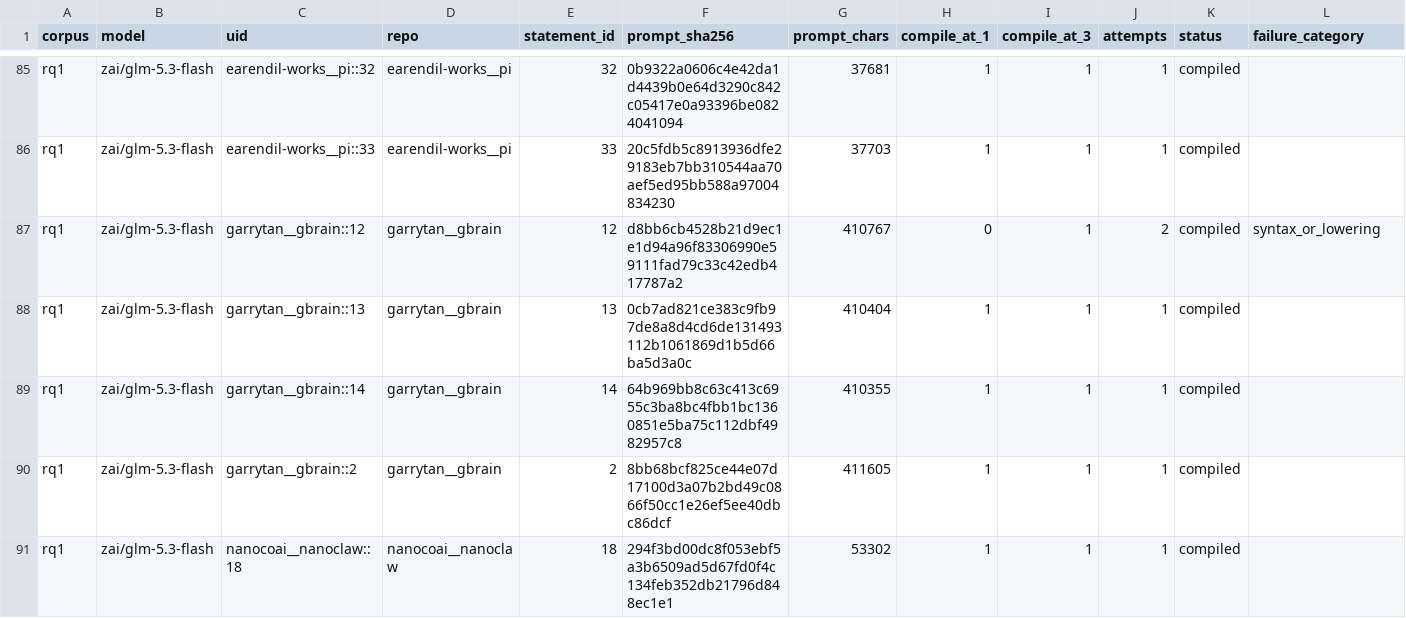
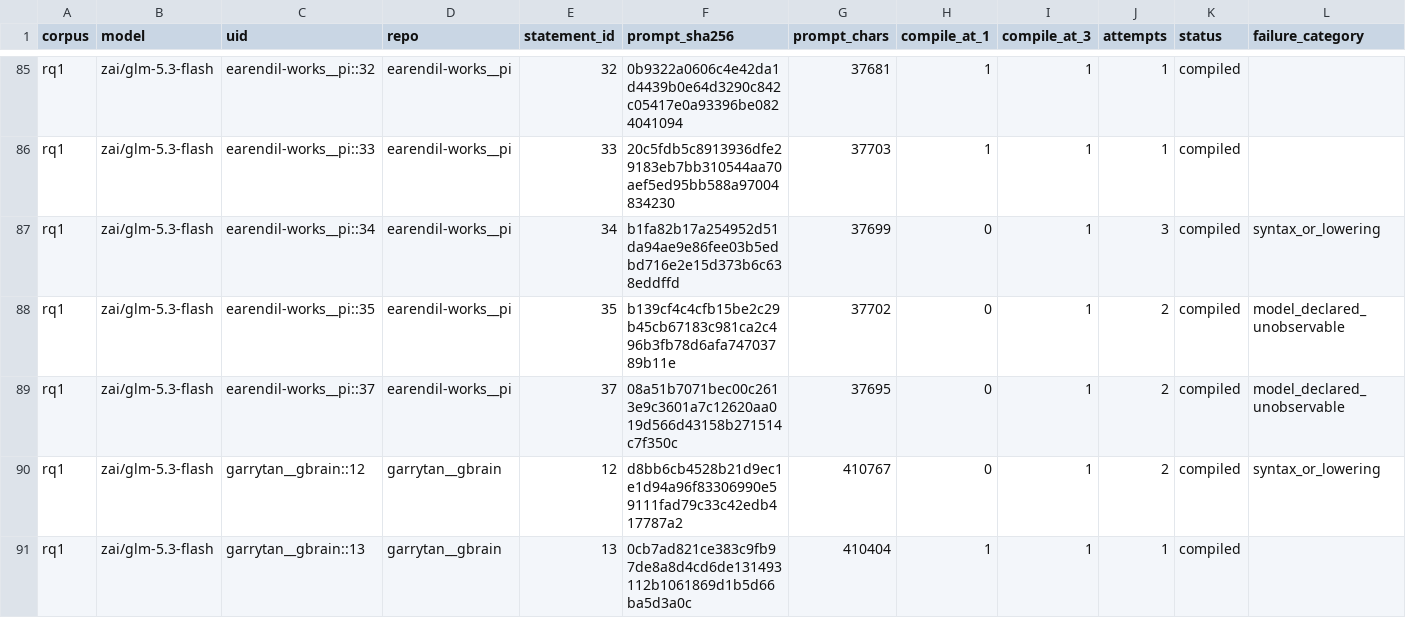
Before and after one commit to eunomia-bpf/ActPlane, a CSV file: docs/empirical-study/translation-models/translations-rq1-zai__glm-5.3-flash.csv, drawn as a sheet; only a part is shown, gaps mark what is left out; the shorter side is filled out with more unchanged rows; rows hold the shown columns only; the diff names each change by its address in the sheet, - before the commit and + after, or states it on an @@ line.

```diff
--- a/docs/empirical-study/translation-models/translations-rq1-zai__glm-5.3-flash.csv
+++ b/docs/empirical-study/translation-models/translations-rq1-zai__glm-5.3-flash.csv
+row 87: rq1 | zai/glm-5.3-flash | earendil-works__pi::34 | earendil-works__pi | 34 | b1fa82b17a254952d51da94ae9e86fee03b5edbd716e2e15d373b6c638eddffd | 37699 | 0 | 1 | 3 | compiled | syntax_or_lowering
+row 88: rq1 | zai/glm-5.3-flash | earendil-works__pi::35 | earendil-works__pi | 35 | b139cf4c4cfb15be2c29b45cb67183c981ca2c496b3fb78d6afa74703789b11e | 37702 | 0 | 1 | 2 | compiled | model_declared_unobservable
+row 89: rq1 | zai/glm-5.3-flash | earendil-works__pi::37 | earendil-works__pi | 37 | 08a51b7071bec00c2613e9c3601a7c12620aa019d566d43158b271514c7f350c | 37695 | 0 | 1 | 2 | compiled | model_declared_unobservable
```
Also changed, not shown: docs/empirical-study/translation-models/translations-rq1-claude-opus-4-6.csv, docs/empirical-study/translation-models/translations-rq1-qwen3.8-27b-nvfp4.csv, 10 other files.
